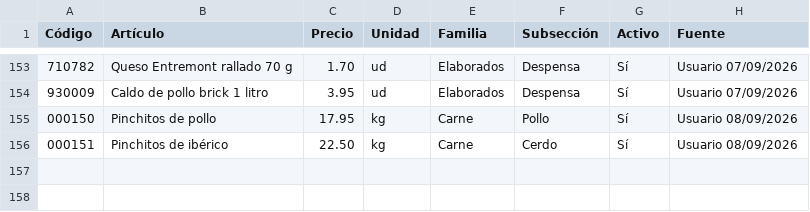
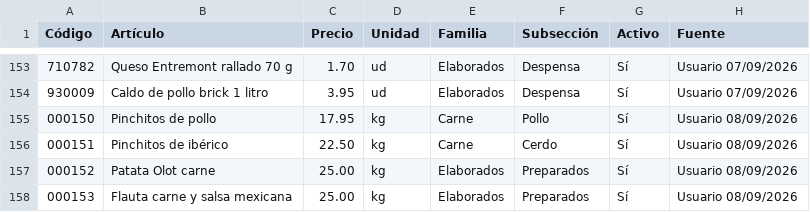
Before and after one commit to felixganes-svg/sincroniaia-demo, a CSV file: tpv-alimentacion-dibal-lab-v1-3-lab-xz-jornada-pinchitos/CATALOGO_MAESTRO_2026-09-08.csv, drawn as a sheet; only a part is shown, gaps mark what is left out.

Commit message:
TPV catálogo 08-09-2026: añadir dos elaborados

```diff
--- a/tpv-alimentacion-dibal-lab-v1-3-lab-xz-jornada-pinchitos/CATALOGO_MAESTRO_2026-09-08.csv
+++ b/tpv-alimentacion-dibal-lab-v1-3-lab-xz-jornada-pinchitos/CATALOGO_MAESTRO_2026-09-08.csv
@@ -156 +156,3 @@
 000151;Pinchitos de ibérico;22.50;kg;Carne;Cerdo;Sí;Usuario 08/09/2026
+000152;Patata Olot carne;25.00;kg;Elaborados;Preparados;Sí;Usuario 08/09/2026
+000153;Flauta carne y salsa mexicana;25.00;kg;Elaborados;Preparados;Sí;Usuario 08/09/2026
```
